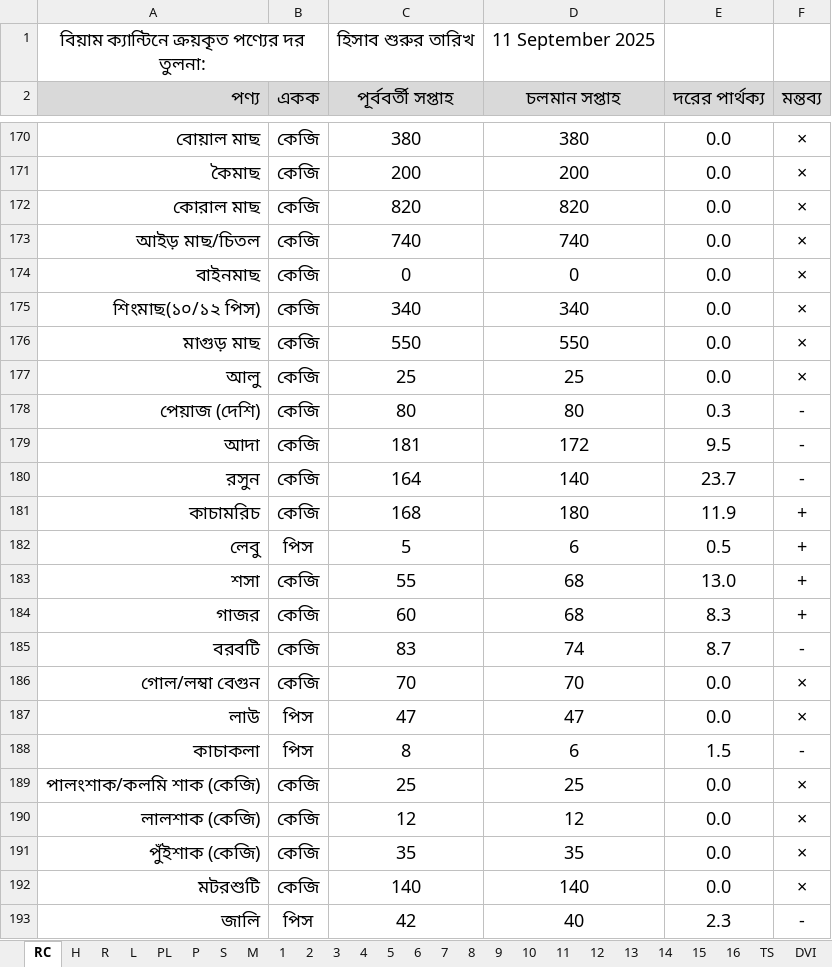
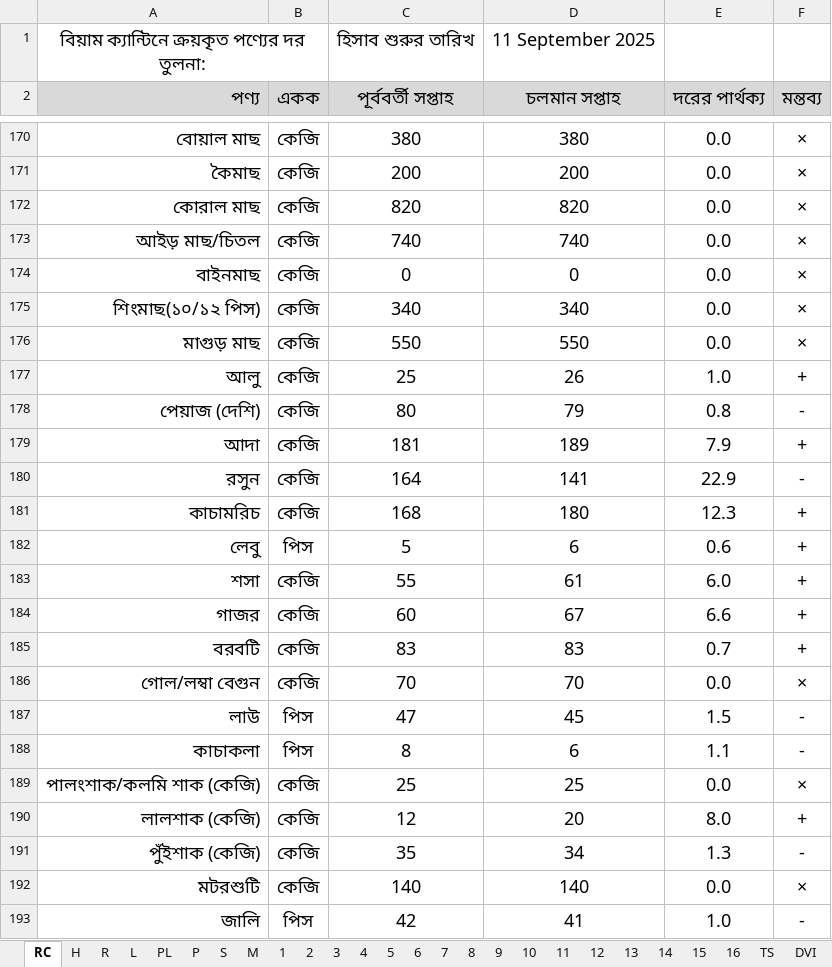
Before and after one commit to nshamim2026/office, an Excel workbook: Store/09-2025 ‍STORE GH/11-21 SEP 2025 SU.xlsx, sheet RC, drawn as a sheet; only a part is shown, gaps mark what is left out; values as stored, in another font and other column widths than the file's, no borders; conditional formats not drawn; the diff covers the shown part only; the diff names each change by its address in the sheet, - before the commit and + after, or states it on an @@ line.

```diff
--- a/Store/09-2025 ‍STORE GH/11-21 SEP 2025 SU.xlsx (sheet RC)
+++ b/Store/09-2025 ‍STORE GH/11-21 SEP 2025 SU.xlsx (sheet RC)
-D177 (চলমান সপ্তাহ): 25
+D177 (চলমান সপ্তাহ): 26
-E177 (দরের পার্থক্য): 0.0
+E177 (দরের পার্থক্য): 1.0
-F177 (মন্তব্য): ×
+F177 (মন্তব্য): +
-D178 (চলমান সপ্তাহ): 80
+D178 (চলমান সপ্তাহ): 79
-E178 (দরের পার্থক্য): 0.3
+E178 (দরের পার্থক্য): 0.8
-D179 (চলমান সপ্তাহ): 172
+D179 (চলমান সপ্তাহ): 189
-E179 (দরের পার্থক্য): 9.5
+E179 (দরের পার্থক্য): 7.9
-F179 (মন্তব্য): -
+F179 (মন্তব্য): +
-D180 (চলমান সপ্তাহ): 140
+D180 (চলমান সপ্তাহ): 141
-E180 (দরের পার্থক্য): 23.7
+E180 (দরের পার্থক্য): 22.9
-E181 (দরের পার্থক্য): 11.9
+E181 (দরের পার্থক্য): 12.3
-E182 (দরের পার্থক্য): 0.5
+E182 (দরের পার্থক্য): 0.6
-D183 (চলমান সপ্তাহ): 68
+D183 (চলমান সপ্তাহ): 61
-E183 (দরের পার্থক্য): 13.0
+E183 (দরের পার্থক্য): 6.0
-D184 (চলমান সপ্তাহ): 68
+D184 (চলমান সপ্তাহ): 67
-E184 (দরের পার্থক্য): 8.3
+E184 (দরের পার্থক্য): 6.6
-D185 (চলমান সপ্তাহ): 74
+D185 (চলমান সপ্তাহ): 83
-E185 (দরের পার্থক্য): 8.7
+E185 (দরের পার্থক্য): 0.7
-F185 (মন্তব্য): -
+F185 (মন্তব্য): +
-D187 (চলমান সপ্তাহ): 47
+D187 (চলমান সপ্তাহ): 45
-E187 (দরের পার্থক্য): 0.0
+E187 (দরের পার্থক্য): 1.5
-F187 (মন্তব্য): ×
+F187 (মন্তব্য): -
-E188 (দরের পার্থক্য): 1.5
+E188 (দরের পার্থক্য): 1.1
-D190 (চলমান সপ্তাহ): 12
+D190 (চলমান সপ্তাহ): 20
-E190 (দরের পার্থক্য): 0.0
+E190 (দরের পার্থক্য): 8.0
-F190 (মন্তব্য): ×
+F190 (মন্তব্য): +
-D191 (চলমান সপ্তাহ): 35
+D191 (চলমান সপ্তাহ): 34
-E191 (দরের পার্থক্য): 0.0
+E191 (দরের পার্থক্য): 1.3
-F191 (মন্তব্য): ×
+F191 (মন্তব্য): -
-D193 (চলমান সপ্তাহ): 40
+D193 (চলমান সপ্তাহ): 41
-E193 (দরের পার্থক্য): 2.3
+E193 (দরের পার্থক্য): 1.0
```
Also changed, not shown: 184 edited cells elsewhere in this sheet, sheet PA8, sheet PA3, sheet PA10, sheet PA5, sheet PA11, sheet PA1, 25 more sheets, formulas that keep their value, hidden cells, Store/09-2025 ‍STORE GH/01-10 SEP 2025 SU.xlsx, 2 other files.
